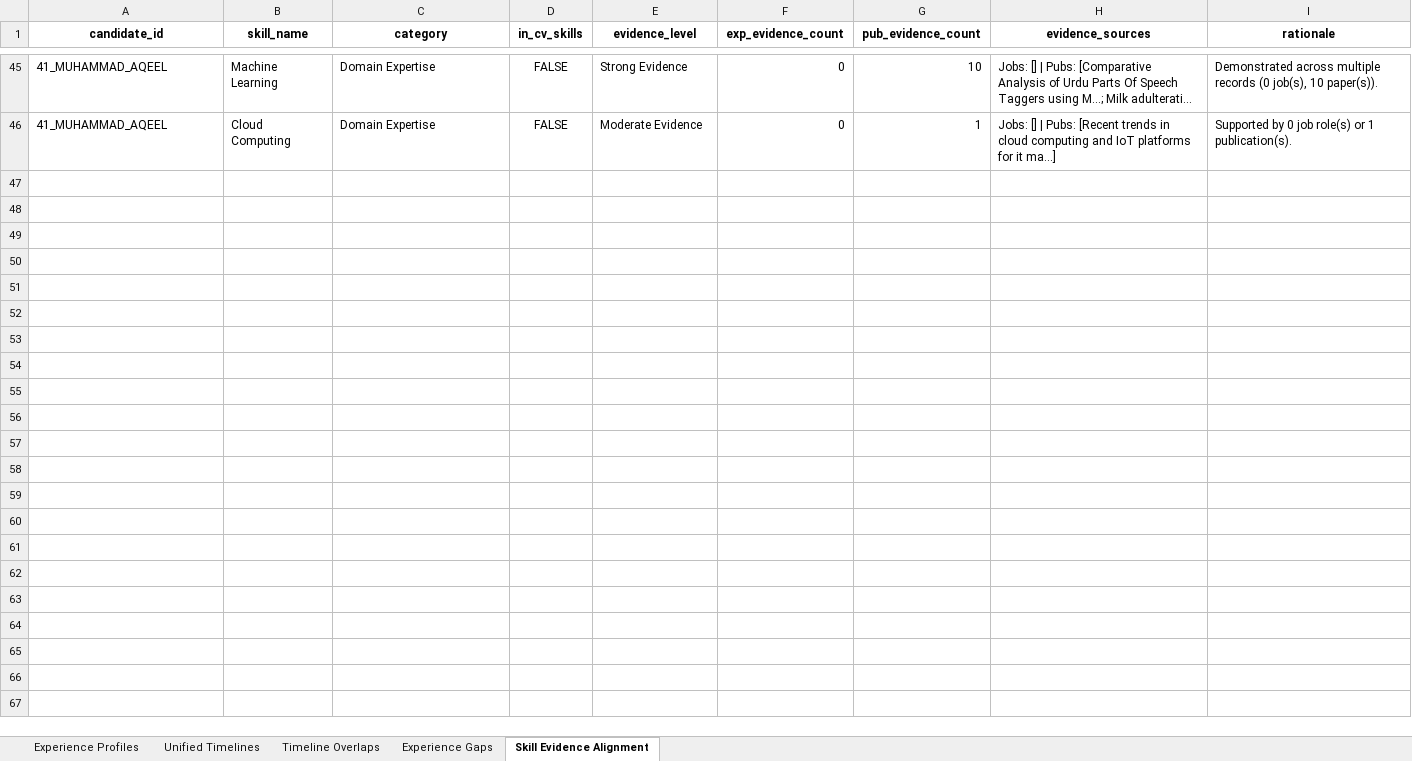
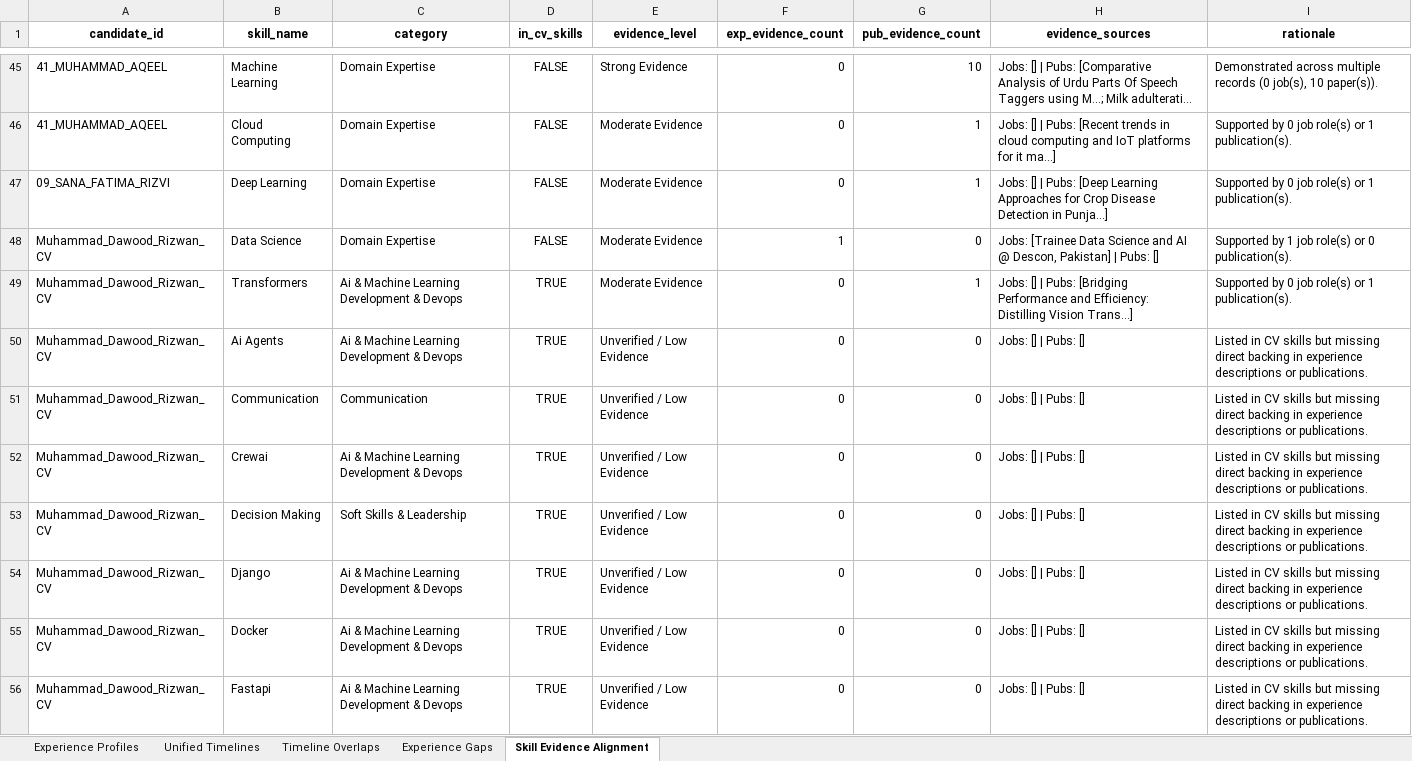
Before and after one commit to Mahvash-Imran/TALASH, an Excel workbook: data/analysis/experience_profiles.xlsx, sheet Skill Evidence Alignment, drawn as a sheet; only a part is shown, gaps mark what is left out; long unchanged cells end in …; values as stored, in another font and other column widths than the file's, no borders; the diff covers the shown part only; the diff names each change by its address in the sheet, - before the commit and + after, or states it on an @@ line.

```diff
--- a/data/analysis/experience_profiles.xlsx (sheet Skill Evidence Alignment)
+++ b/data/analysis/experience_profiles.xlsx (sheet Skill Evidence Alignment)
+row 47: 09_SANA_FATIMA_RIZVI | Deep Learning | Domain Expertise | FALSE | Moderate Evidence | 0 | 1 | Jobs: [] | Pubs: [Deep Learning Approaches for Crop Disease Detection in Punja...] | Supported by 0 job role(s) or 1 publication(s).
+row 48: Muhammad_Dawood_Rizwan_CV | Data Science | Domain Expertise | FALSE | Moderate Evidence | 1 | 0 | Jobs: [Trainee Data Science and AI @ Descon, Pakistan] | Pubs: [] | Supported by 1 job role(s) or 0 publication(s).
+row 49: Muhammad_Dawood_Rizwan_CV | Transformers | Ai & Machine Learning Development & Devops | TRUE | Moderate Evidence | 0 | 1 | Jobs: [] | Pubs: [Bridging Performance and Efficiency: Distilling Vision Trans...] | Supported by 0 job role(s) or 1 publication(s).
+row 50: Muhammad_Dawood_Rizwan_CV | Ai Agents | Ai & Machine Learning Development & Devops | TRUE | Unverified / Low Evidence | 0 | 0 | Jobs: [] | Pubs: [] | Listed in CV skills but missing direct backing in experience descriptions or publications.
+row 51: Muhammad_Dawood_Rizwan_CV | Communication | Communication | TRUE | Unverified / Low Evidence | 0 | 0 | Jobs: [] | Pubs: [] | Listed in CV skills but missing direct backing in experience descriptions or publications.
+row 52: Muhammad_Dawood_Rizwan_CV | Crewai | Ai & Machine Learning Development & Devops | TRUE | Unverified / Low Evidence | 0 | 0 | Jobs: [] | Pubs: [] | Listed in CV skills but missing direct backing in experience descriptions or publications.
+row 53: Muhammad_Dawood_Rizwan_CV | Decision Making | Soft Skills & Leadership | TRUE | Unverified / Low Evidence | 0 | 0 | Jobs: [] | Pubs: [] | Listed in CV skills but missing direct backing in experience descriptions or publications.
+row 54: Muhammad_Dawood_Rizwan_CV | Django | Ai & Machine Learning Development & Devops | TRUE | Unverified / Low Evidence | 0 | 0 | Jobs: [] | Pubs: [] | Listed in CV skills but missing direct backing in experience descriptions or publications.
+row 55: Muhammad_Dawood_Rizwan_CV | Docker | Ai & Machine Learning Development & Devops | TRUE | Unverified / Low Evidence | 0 | 0 | Jobs: [] | Pubs: [] | Listed in CV skills but missing direct backing in experience descriptions or publications.
+row 56: Muhammad_Dawood_Rizwan_CV | Fastapi | Ai & Machine Learning Development & Devops | TRUE | Unverified / Low Evidence | 0 | 0 | Jobs: [] | Pubs: [] | Listed in CV skills but missing direct backing in experience descriptions or publications.
```
Also changed, not shown: 21 added rows elsewhere in this sheet, sheet Unified Timelines, sheet Timeline Overlaps, sheet Experience Profiles, sheet Experience Gaps, data/analysis/collaboration_profiles.xlsx, data/analysis/educational_profiles.xlsx, 51 other files.
